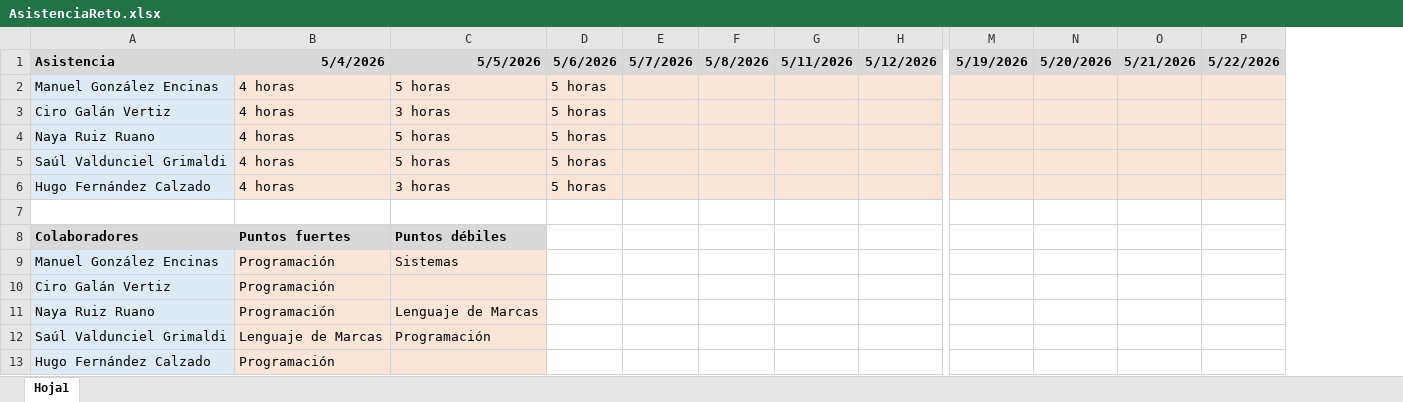
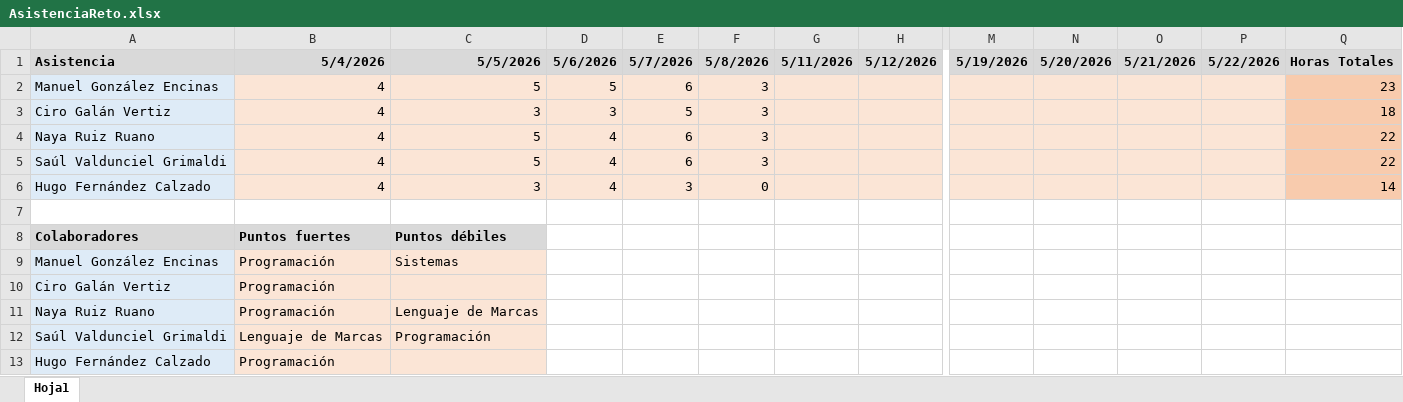
Before and after one commit to ManuelGE55/RETO-DAM1-Equipo3, an Excel workbook: AsistenciaReto.xlsx, sheet Hoja1, drawn as a sheet; only a part is shown, gaps mark what is left out; values as stored, in another font and other column widths than the file's, no borders; removed rows and columns are numbered as before the commit, all else as after; rows hold the shown columns only; the diff names each change by its address in the sheet, - before the commit and + after, or states it on an @@ line.

Commit message:
Update AsistenciaReto.xlsx

```diff
--- a/AsistenciaReto.xlsx (sheet Hoja1)
+++ b/AsistenciaReto.xlsx (sheet Hoja1)
-column D, row 1: 5/6/2026
+column D, row 1: 5/6/2026
+column Q, row 1: Horas Totales
-row 2: Manuel González Encinas | 4 horas | 5 horas | 5 horas
-row 3: Ciro Galán Vertiz | 4 horas | 3 horas | 5 horas
-row 4: Naya Ruiz Ruano | 4 horas | 5 horas | 5 horas
-row 5: Saúl Valdunciel Grimaldi | 4 horas | 5 horas | 5 horas
-row 6: Hugo Fernández Calzado | 4 horas | 3 horas | 5 horas
+row 2: Manuel González Encinas | 4 | 5 | 5 | 6 | 3 |  |  |  |  |  |  | 23
+row 3: Ciro Galán Vertiz | 4 | 3 | 3 | 5 | 3 |  |  |  |  |  |  | 18
+row 4: Naya Ruiz Ruano | 4 | 5 | 4 | 6 | 3 |  |  |  |  |  |  | 22
+row 5: Saúl Valdunciel Grimaldi | 4 | 5 | 4 | 6 | 3 |  |  |  |  |  |  | 22
+row 6: Hugo Fernández Calzado | 4 | 3 | 4 | 3 | 0 |  |  |  |  |  |  | 14
```
